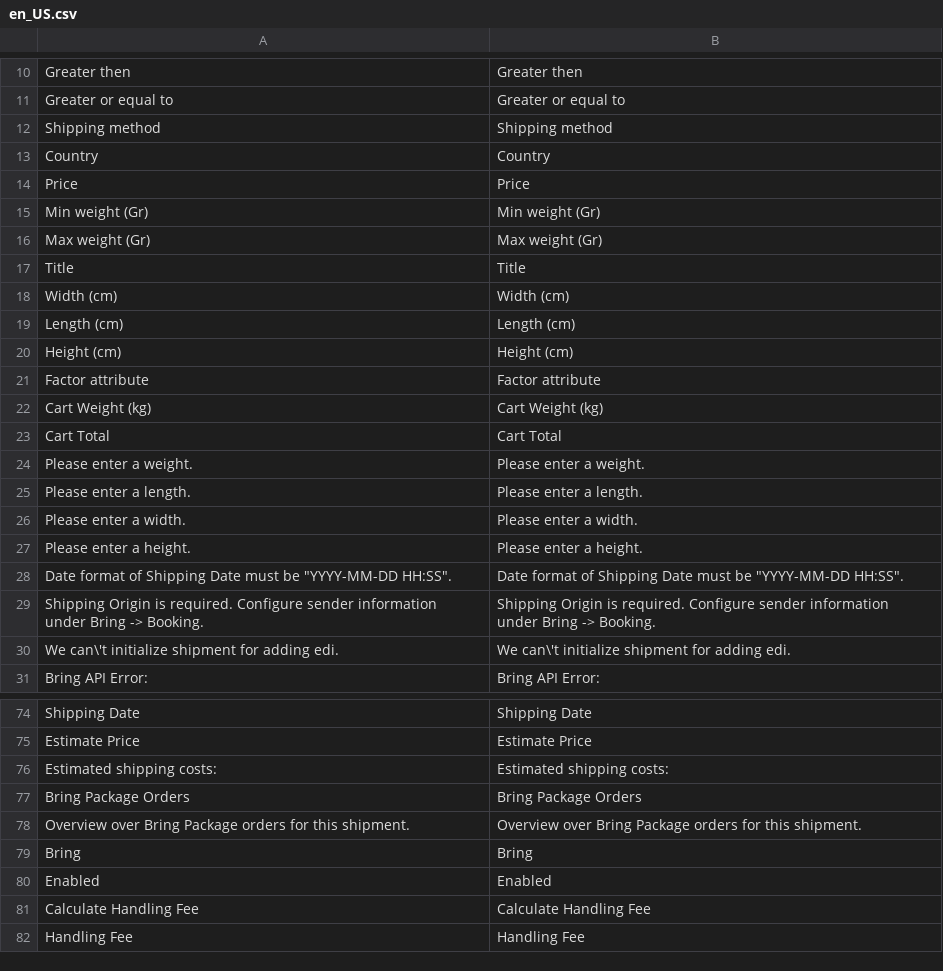
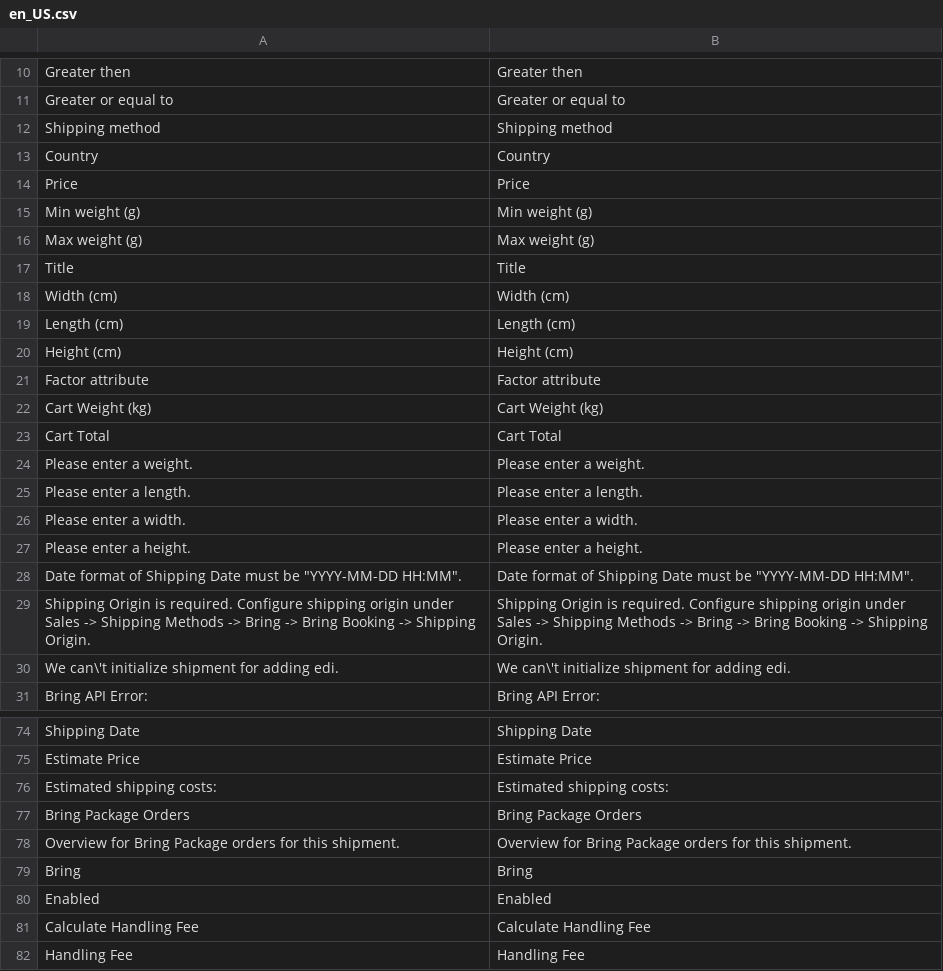
Before and after one commit to markant-norge/magento2-bring, a CSV file: i18n/en_US.csv, drawn as a sheet; only a part is shown, gaps mark what is left out; removed rows and columns are numbered as before the commit, all else as after; the diff names each change by its address in the sheet, - before the commit and + after, or states it on an @@ line.

```diff
--- a/i18n/en_US.csv
+++ b/i18n/en_US.csv
-A15: Min weight (Gr)
+A15: Min weight (g)
-B15: Min weight (Gr)
+B15: Min weight (g)
-A16: Max weight (Gr)
+A16: Max weight (g)
-B16: Max weight (Gr)
+B16: Max weight (g)
-A28: …be "YYYY-MM-DD HH:SS".
+A28: …be "YYYY-MM-DD HH:MM".
-B28: …be "YYYY-MM-DD HH:SS".
+B28: …be "YYYY-MM-DD HH:MM".
-row 29: Shipping Origin is required. Configure sender information under Bring -> Booking. | Shipping Origin is required. Configure sender information under Bring -> Booking.
+row 29: Shipping Origin is required. Configure shipping origin under Sales -> Shipping Methods -> Bring -> Bring Booking -> Shipping Origin. | Shipping Origin is required. Configure shipping origin under Sales -> Shipping Methods -> Bring -> Bring Booking -> Shipping Origin.
-A78: Overview over Bring Package…
+A78: Overview for Bring Package…
-B78: Overview over Bring Package…
+B78: Overview for Bring Package…
```
Also changed, not shown: i18n/nb_NO.csv, 4 other files.
